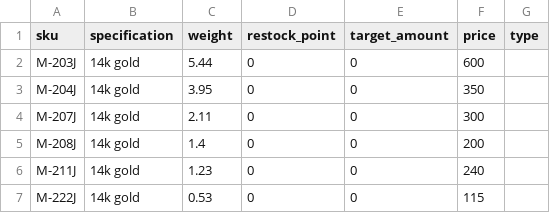
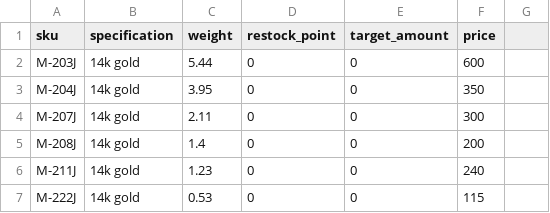
Before and after one commit to alexakarpov/htmshop, a CSV file: ecommerce/apps/inventory/data/DGM.csv, drawn as a sheet; only a part is shown; the diff names each change by its address in the sheet, - before the commit and + after, or states it on an @@ line.

Commit message:
get rid of product type

```diff
--- a/ecommerce/apps/inventory/data/DGM.csv
+++ b/ecommerce/apps/inventory/data/DGM.csv
-G1: type
+G1: (empty)
```
Also changed, not shown: 6 other files.
